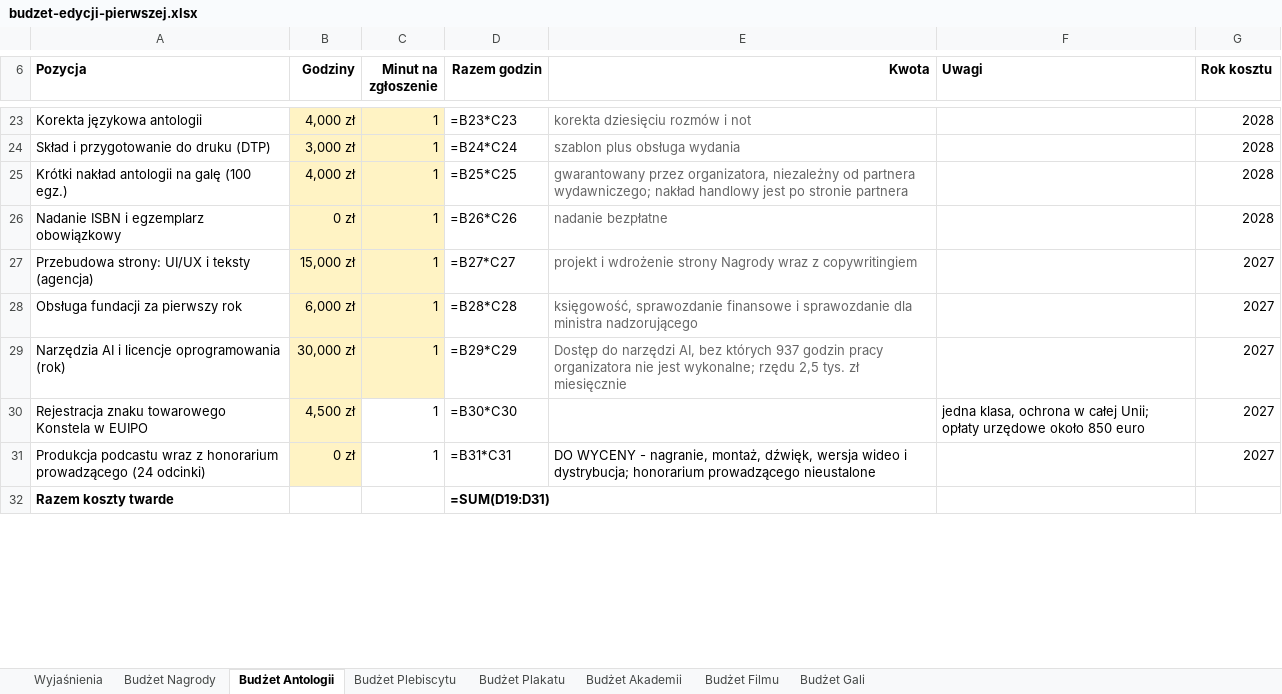
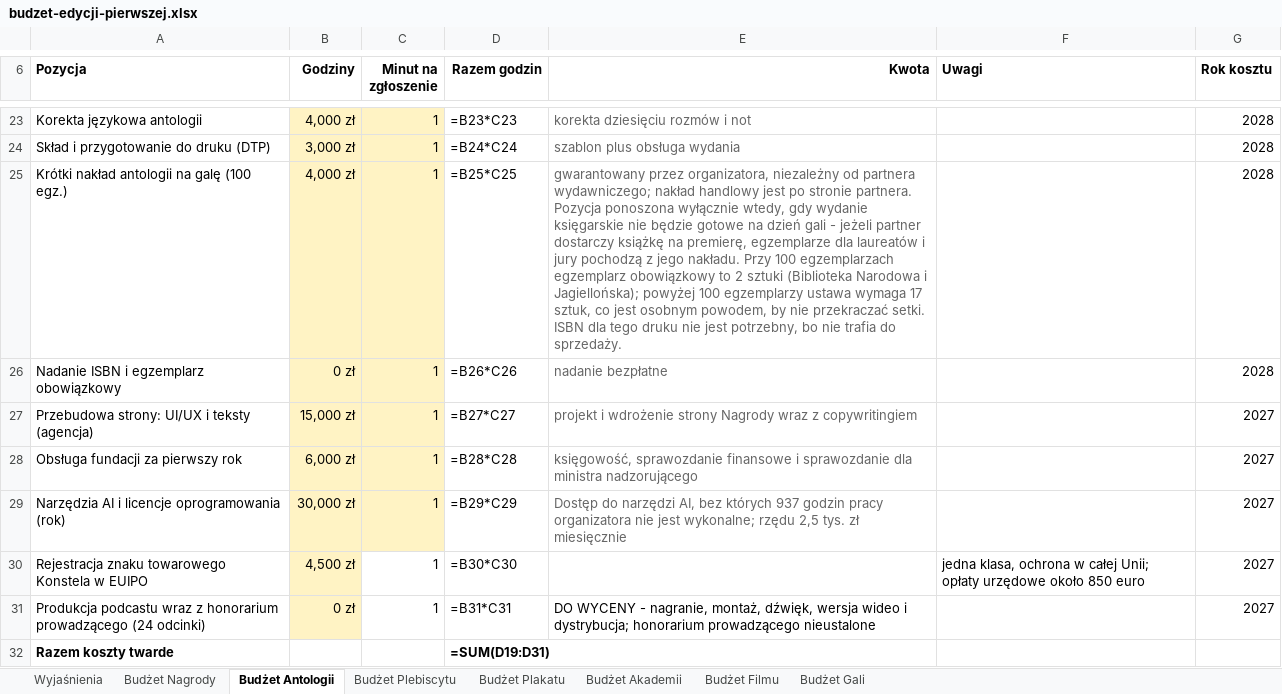
Before and after one commit to kolbinski/konstela, an Excel workbook: budzet-edycji-pierwszej.xlsx, sheet Budżet Antologii, drawn as a sheet; only a part is shown, gaps mark what is left out; values as stored, in another font and other column widths than the file's, no borders; formulas without a stored value are shown as written; the diff names each change by its address in the sheet, - before the commit and + after, or states it on an @@ line.

```diff
--- a/budzet-edycji-pierwszej.xlsx (sheet Budżet Antologii)
+++ b/budzet-edycji-pierwszej.xlsx (sheet Budżet Antologii)
-E25 (Kwota): …po stronie partnera
+E25 (Kwota): …po stronie partnera. Pozycja ponoszona wyłącznie wtedy, gdy wydanie księgarskie nie będzie gotowe na dzień gali - jeżeli partner dostarczy książkę na premierę, egzemplarze dla laureatów i jury pochodzą z jego nakładu. Przy 100 egzemplarzach egzemplarz obowiązkowy to 2 sztuki (Biblioteka Narodowa i Jagiellońska); powyżej 100 egzemplarzy ustawa wymaga 17 sztuk, co jest osobnym powodem, by nie przekraczać setki. ISBN dla tego druku nie jest potrzebny, bo nie trafia do sprzedaży.
```
Also changed, not shown: 1 other file.
